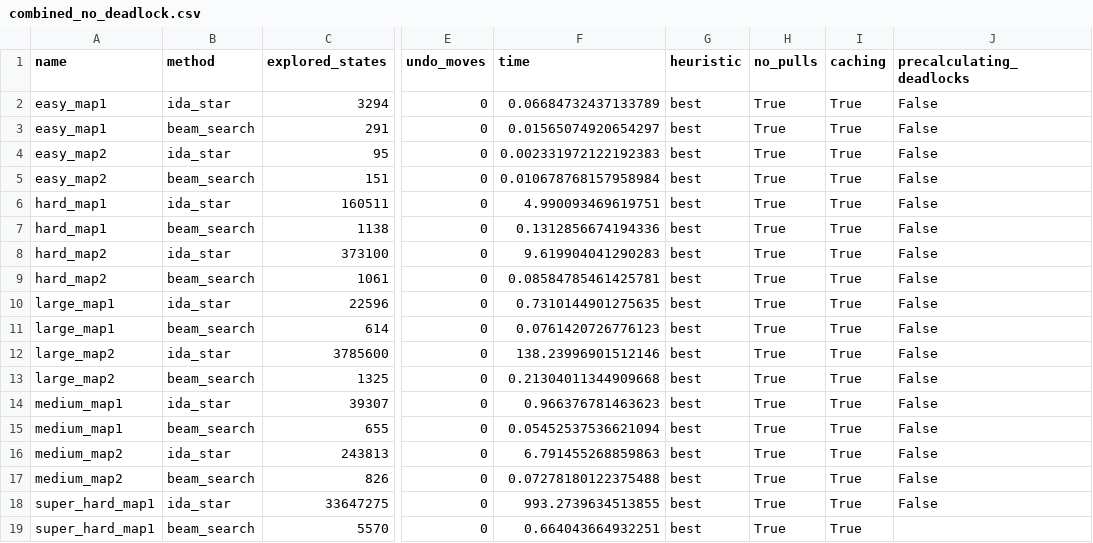
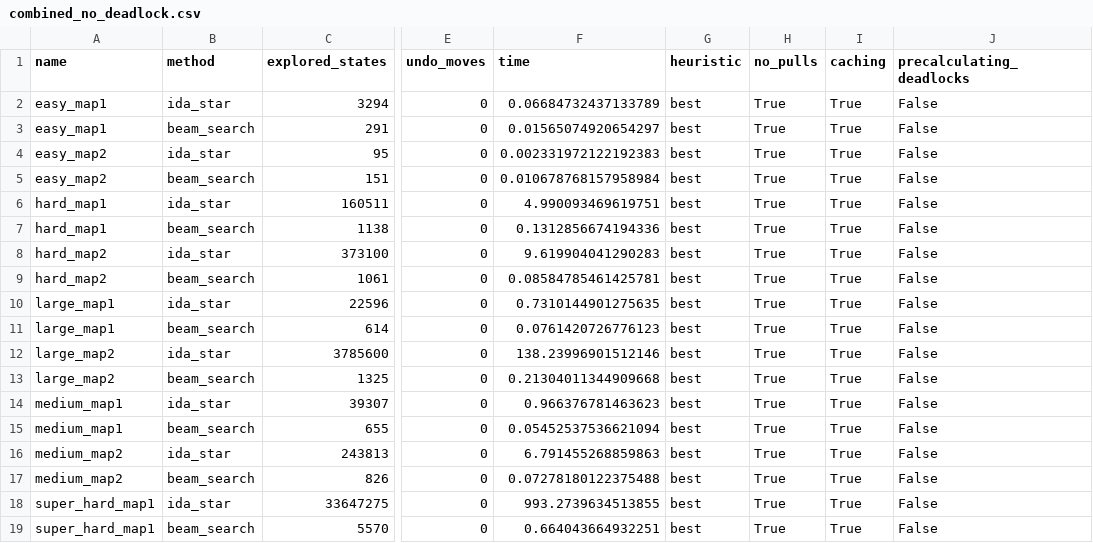
Before and after one commit to alex2004-l/sokoban-solver, a CSV file: stats/combined_no_deadlock.csv, drawn as a sheet; only a part is shown, gaps mark what is left out; the diff names each change by its address in the sheet, - before the commit and + after, or states it on an @@ line.

Commit message:
Update combined_no_deadlock.csv

```diff
--- a/stats/combined_no_deadlock.csv
+++ b/stats/combined_no_deadlock.csv
-J19 (precalculating_deadlocks): (empty)
+J19 (precalculating_deadlocks): False
```
